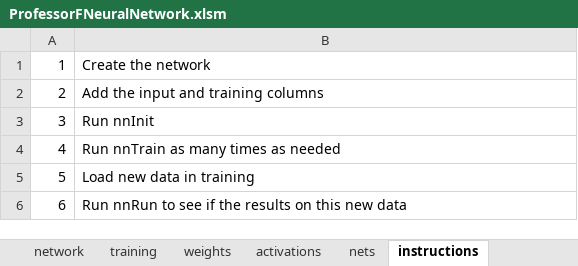
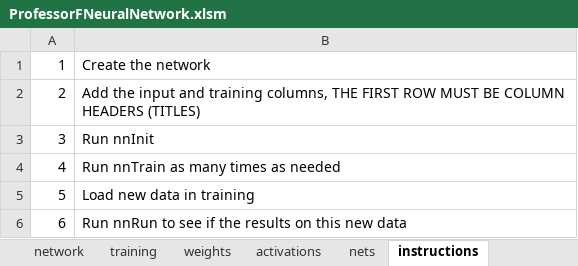
Before and after one commit to professorf/SMEDA, an Excel workbook: ProfessorFNeuralNetwork.xlsm, sheet instructions, drawn as a sheet; values as stored, in another font and other column widths than the file's, no borders; the diff names each change by its address in the sheet, - before the commit and + after, or states it on an @@ line.

Commit message:
Added Row Headers, Dynamic New Data

```diff
--- a/ProfessorFNeuralNetwork.xlsm (sheet instructions)
+++ b/ProfessorFNeuralNetwork.xlsm (sheet instructions)
-B2: …and training columns
+B2: …and training columns, THE FIRST ROW MUST BE COLUMN HEADERS (TITLES)
```
Also changed, not shown: sheet training, 1 other file.
